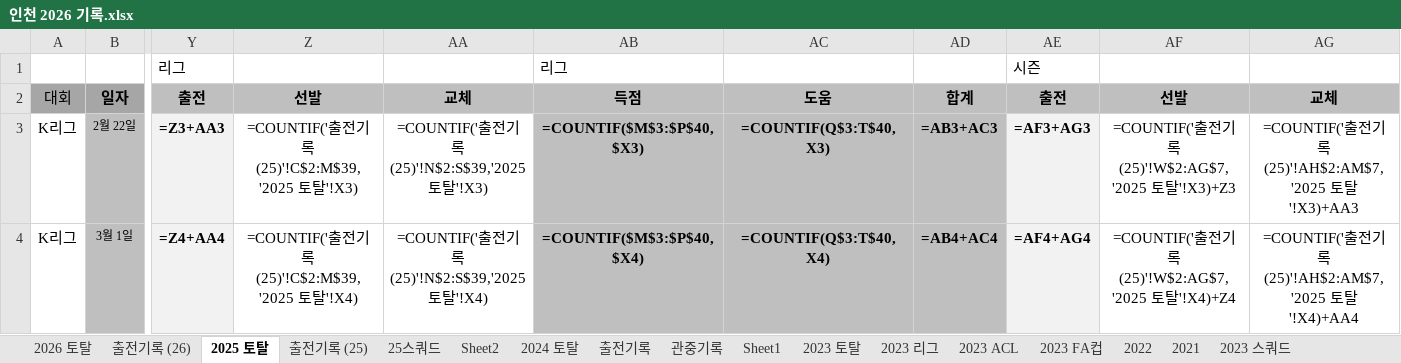
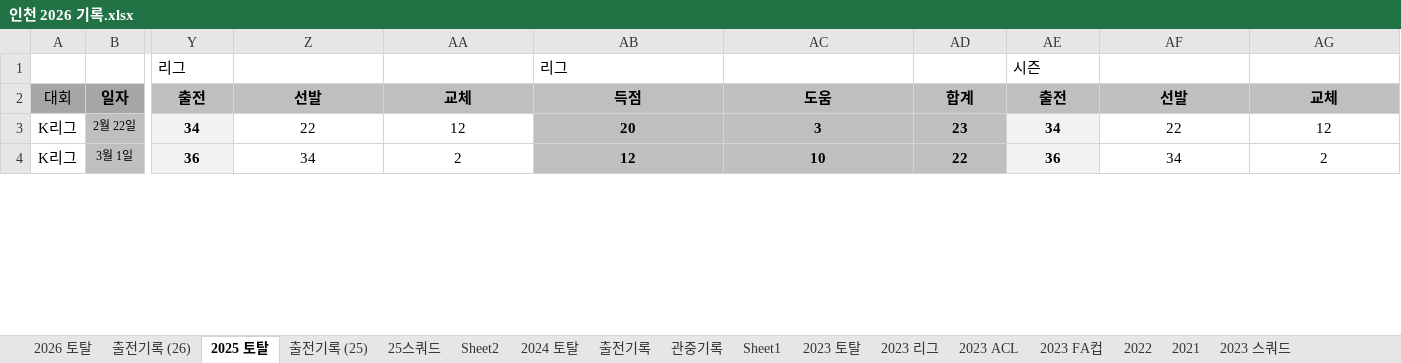
Before and after one commit to lhw1046-cell/incheon-2026, an Excel workbook: 인천 2026 기록.xlsx, sheet 2025 토탈, drawn as a sheet; only a part is shown, gaps mark what is left out; values as stored, in another font and other column widths than the file's, no borders; formulas without a stored value are shown as written; conditional formats not drawn; the diff covers the shown part only; the diff names each change by its address in the sheet, - before the commit and + after, or states it on an @@ line.

```diff
--- a/인천 2026 기록.xlsx (sheet 2025 토탈)
+++ b/인천 2026 기록.xlsx (sheet 2025 토탈)
-Y3: =Z3+AA3
+Y3: 34
-Z3: =COUNTIF('출전기록 (25)'!C$2:M$39,'2025 토탈'!X3)
+Z3: 22
-AA3: =COUNTIF('출전기록 (25)'!N$2:S$39,'2025 토탈'!X3)
+AA3: 12
-AB3: =COUNTIF($M$3:$P$40,$X3)
+AB3: 20
-AC3: =COUNTIF(Q$3:T$40,X3)
+AC3: 3
-AD3: =AB3+AC3
+AD3: 23
-AE3: =AF3+AG3
+AE3: 34
-AF3: =COUNTIF('출전기록 (25)'!W$2:AG$7,'2025 토탈'!X3)+Z3
+AF3: 22
-AG3: =COUNTIF('출전기록 (25)'!AH$2:AM$7,'2025 토탈'!X3)+AA3
+AG3: 12
-Y4: =Z4+AA4
+Y4: 36
-Z4: =COUNTIF('출전기록 (25)'!C$2:M$39,'2025 토탈'!X4)
+Z4: 34
-AA4: =COUNTIF('출전기록 (25)'!N$2:S$39,'2025 토탈'!X4)
+AA4: 2
-AB4: =COUNTIF($M$3:$P$40,$X4)
+AB4: 12
-AC4: =COUNTIF(Q$3:T$40,X4)
+AC4: 10
-AD4: =AB4+AC4
+AD4: 22
-AE4: =AF4+AG4
+AE4: 36
-AF4: =COUNTIF('출전기록 (25)'!W$2:AG$7,'2025 토탈'!X4)+Z4
+AF4: 34
-AG4: =COUNTIF('출전기록 (25)'!AH$2:AM$7,'2025 토탈'!X4)+AA4
+AG4: 2
```
Also changed, not shown: 1 added row, 1 removed row and 782 edited cells elsewhere in this sheet, sheet 2024 토탈, sheet 2023 토탈, sheet 2023 ACL, sheet 2026 토탈, sheet 2023 FA컵, sheet 2023 리그, 5 more sheets, hidden cells, 5 other files.
